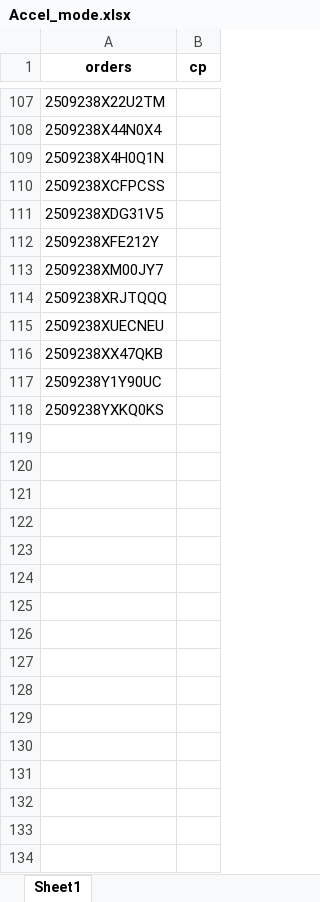
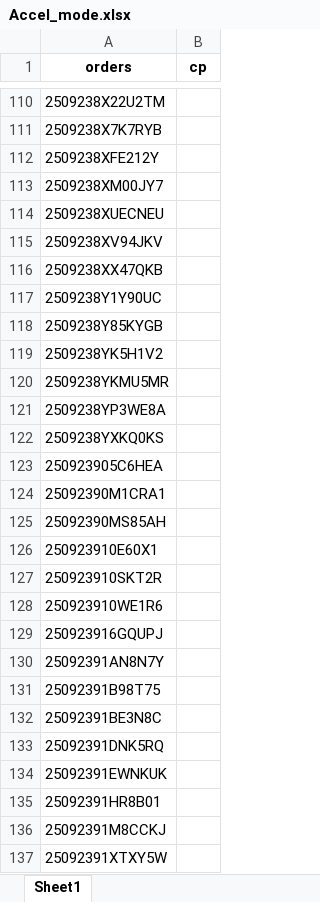
Before and after one commit to iHaveNoKnowledge/Python, an Excel workbook: projects/auto_page/autopageMKII/tables/Accel_mode.xlsx, sheet Sheet1, drawn as a sheet; only a part is shown, gaps mark what is left out; values as stored, in another font and other column widths than the file's, no borders; removed rows and columns are numbered as before the commit, all else as after; the diff covers the shown part only; the diff names each change by its address in the sheet, - before the commit and + after, or states it on an @@ line.

```diff
--- a/projects/auto_page/autopageMKII/tables/Accel_mode.xlsx (sheet Sheet1)
+++ b/projects/auto_page/autopageMKII/tables/Accel_mode.xlsx (sheet Sheet1)
-A111 (orders): 2509238X44N0X4
+A111 (orders): 2509238X7K7RYB
-row 109: 2509238X4H0Q1N
-row 110: 2509238XCFPCSS
-row 111: 2509238XDG31V5
-row 114: 2509238XRJTQQQ
+row 115: 2509238XV94JKV
+row 118: 2509238Y85KYGB
+row 119: 2509238YK5H1V2
+row 120: 2509238YKMU5MR
+row 121: 2509238YP3WE8A
+row 123: 250923905C6HEA
+row 124: 25092390M1CRA1
+row 125: 25092390MS85AH
+row 126: 250923910E60X1
+row 127: 250923910SKT2R
+row 128: 250923910WE1R6
+row 129: 250923916GQUPJ
+row 130: 25092391AN8N7Y
+row 131: 25092391B98T75
+row 132: 25092391BE3N8C
+row 133: 25092391DNK5RQ
+row 134: 25092391EWNKUK
+row 135: 25092391HR8B01
+row 136: 25092391M8CCKJ
+row 137: 25092391XTXY5W
```
Also changed, not shown: 48 added rows, 27 removed rows and 30 edited cells elsewhere in this sheet, 4 other files.
